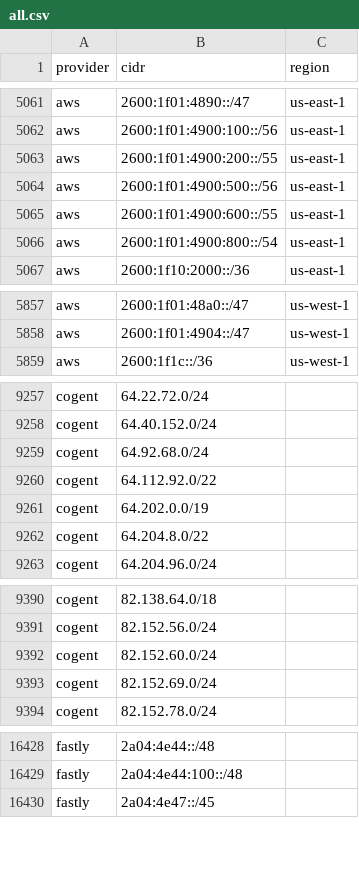
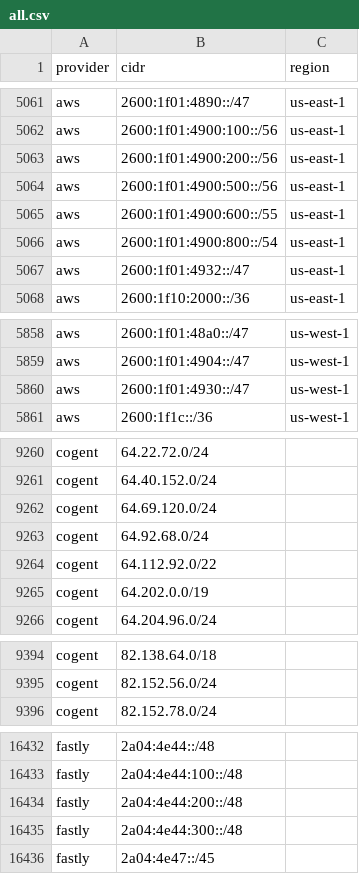
Before and after one commit to 123jjck/cdn-ip-ranges, a CSV file: all/all.csv, drawn as a sheet; only a part is shown, gaps mark what is left out; the diff covers the shown part only.

```diff
--- a/all/all.csv
+++ b/all/all.csv
@@ -5062,3 +5062,3 @@ aws,2600:1f01:4890::/47,us-east-1
 aws,2600:1f01:4900:100::/56,us-east-1
-aws,2600:1f01:4900:200::/55,us-east-1
+aws,2600:1f01:4900:200::/56,us-east-1
 aws,2600:1f01:4900:500::/56,us-east-1
@@ -5066,2 +5066,3 @@ aws,2600:1f01:4900:600::/55,us-east-1
 aws,2600:1f01:4900:800::/54,us-east-1
+aws,2600:1f01:4932::/47,us-east-1
 aws,2600:1f10:2000::/36,us-east-1
@@ -5858,2 +5859,3 @@ aws,2600:1f01:48a0::/47,us-west-1
 aws,2600:1f01:4904::/47,us-west-1
+aws,2600:1f01:4930::/47,us-west-1
 aws,2600:1f1c::/36,us-west-1
@@ -9258,2 +9261,3 @@ cogent,64.22.72.0/24,
 cogent,64.40.152.0/24,
+cogent,64.69.120.0/24,
 cogent,64.92.68.0/24,
@@ -9261,3 +9265,2 @@ cogent,64.112.92.0/22,
 cogent,64.202.0.0/19,
-cogent,64.204.8.0/22,
 cogent,64.204.96.0/24,
@@ -9391,4 +9395,2 @@ cogent,82.138.64.0/18,
 cogent,82.152.56.0/24,
-cogent,82.152.60.0/24,
-cogent,82.152.69.0/24,
 cogent,82.152.78.0/24,
@@ -16429,2 +16433,4 @@ fastly,2a04:4e44::/48,
 fastly,2a04:4e44:100::/48,
+fastly,2a04:4e44:200::/48,
+fastly,2a04:4e44:300::/48,
 fastly,2a04:4e47::/45,
```
Also changed, not shown: 9 added rows, 2 removed rows and 8 edited cells elsewhere in this file, 51 other files.
